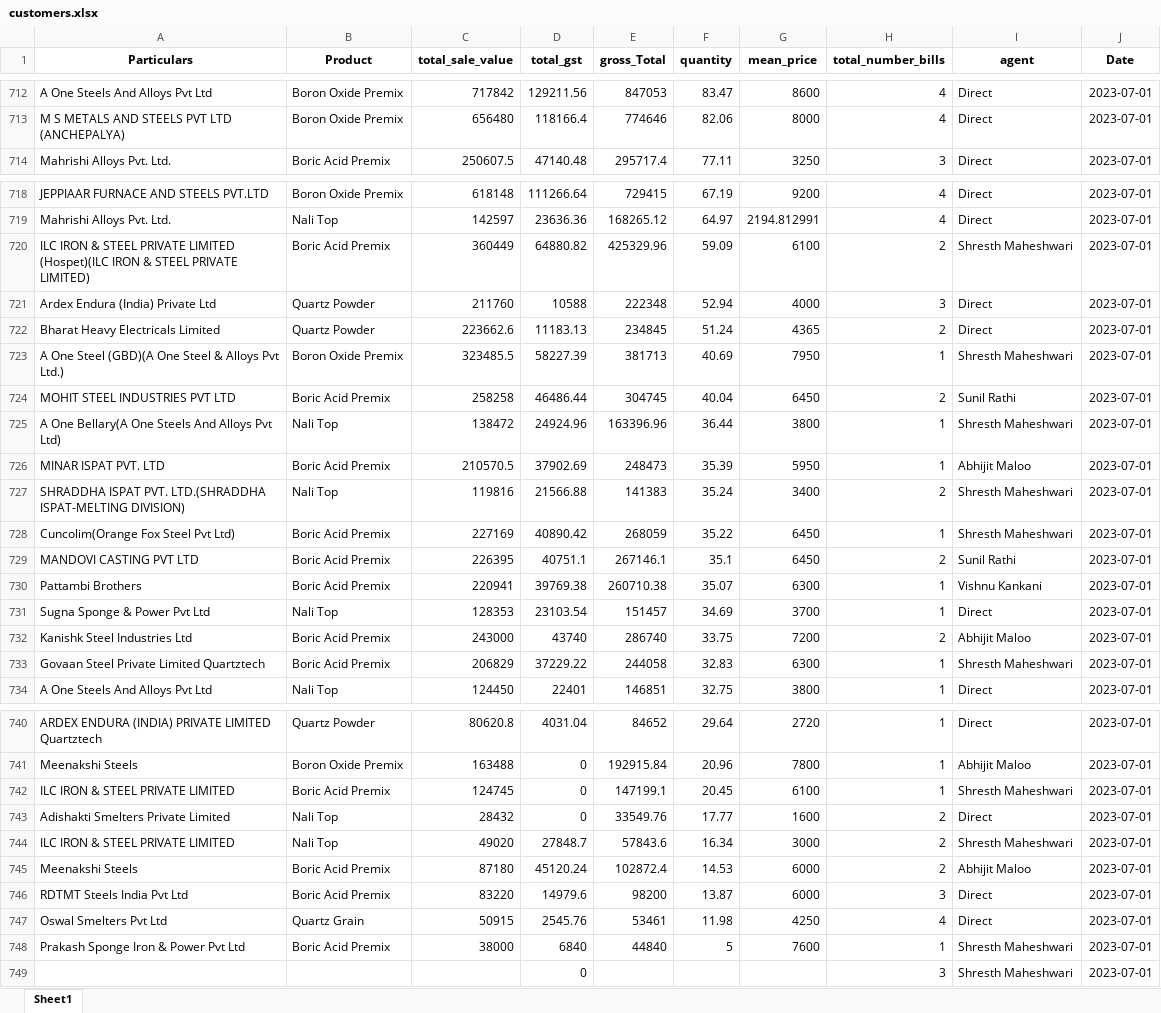
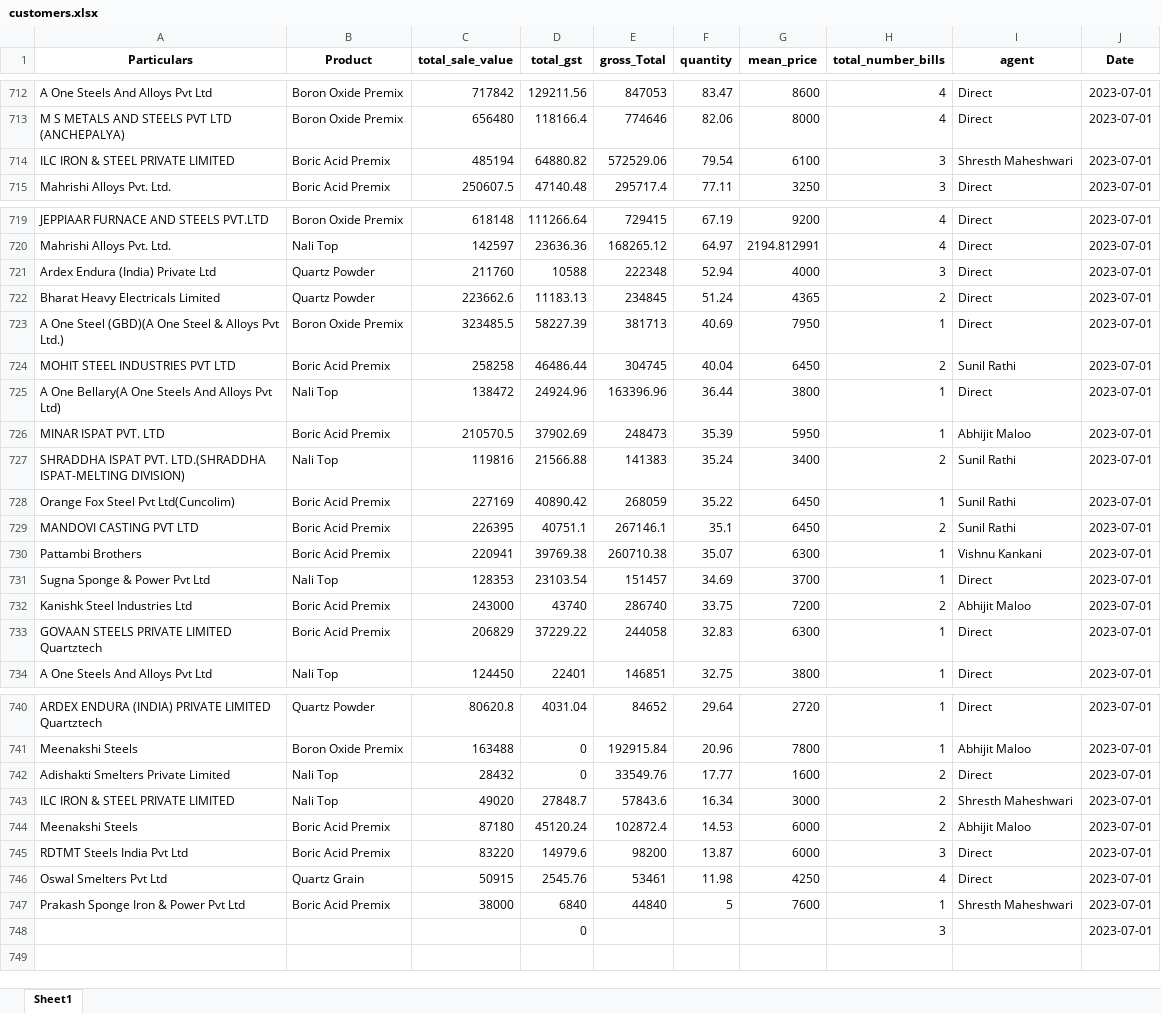
Before and after one commit to obhutara/SalesDashboard, an Excel workbook: src/customers.xlsx, sheet Sheet1, drawn as a sheet; only a part is shown, gaps mark what is left out; values as stored, in another font and other column widths than the file's, no borders; removed rows and columns are numbered as before the commit, all else as after; the diff names each change by its address in the sheet, - before the commit and + after, or states it on an @@ line.

Commit message:
updated july 23

```diff
--- a/src/customers.xlsx (sheet Sheet1)
+++ b/src/customers.xlsx (sheet Sheet1)
+row 714: ILC IRON & STEEL PRIVATE LIMITED | Boric Acid Premix | 485194 | 64880.82 | 572529.06 | 79.54 | 6100 | 3 | Shresth Maheshwari | 2023-07-01
-row 720: ILC IRON & STEEL PRIVATE LIMITED (Hospet)(ILC IRON & STEEL PRIVATE LIMITED) | Boric Acid Premix | 360449 | 64880.82 | 425329.96 | 59.09 | 6100 | 2 | Shresth Maheshwari | 2023-07-01
-I723 (agent): Shresth Maheshwari
+I723 (agent): Direct
-I725 (agent): Shresth Maheshwari
+I725 (agent): Direct
-I727:I728 (agent): Shresth Maheshwari
+I727:I728 (agent): Sunil Rathi
-A728 (Particulars): Cuncolim(Orange Fox Steel Pvt Ltd)
+A728 (Particulars): Orange Fox Steel Pvt Ltd(Cuncolim)
-A733 (Particulars): Govaan Steel Private Limited Quartztech
+A733 (Particulars): GOVAAN STEELS PRIVATE LIMITED Quartztech
-I733 (agent): Shresth Maheshwari
+I733 (agent): Direct
-row 742: ILC IRON & STEEL PRIVATE LIMITED | Boric Acid Premix | 124745 | 0 | 147199.1 | 20.45 | 6100 | 1 | Shresth Maheshwari | 2023-07-01
-I748 (agent): Shresth Maheshwari
+I748 (agent): (empty)
```
